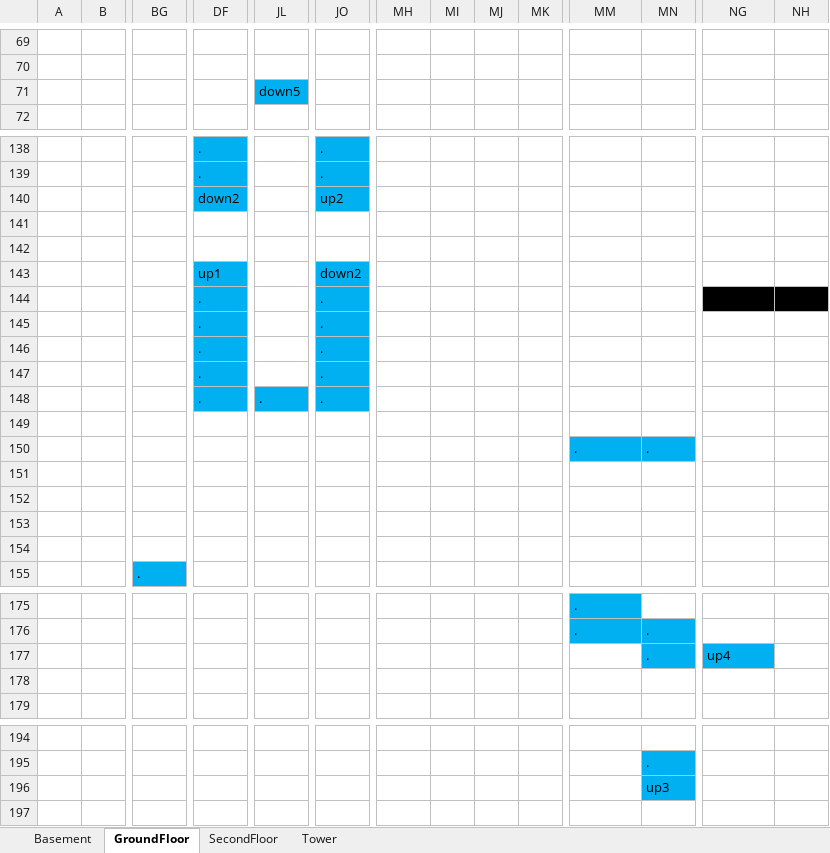
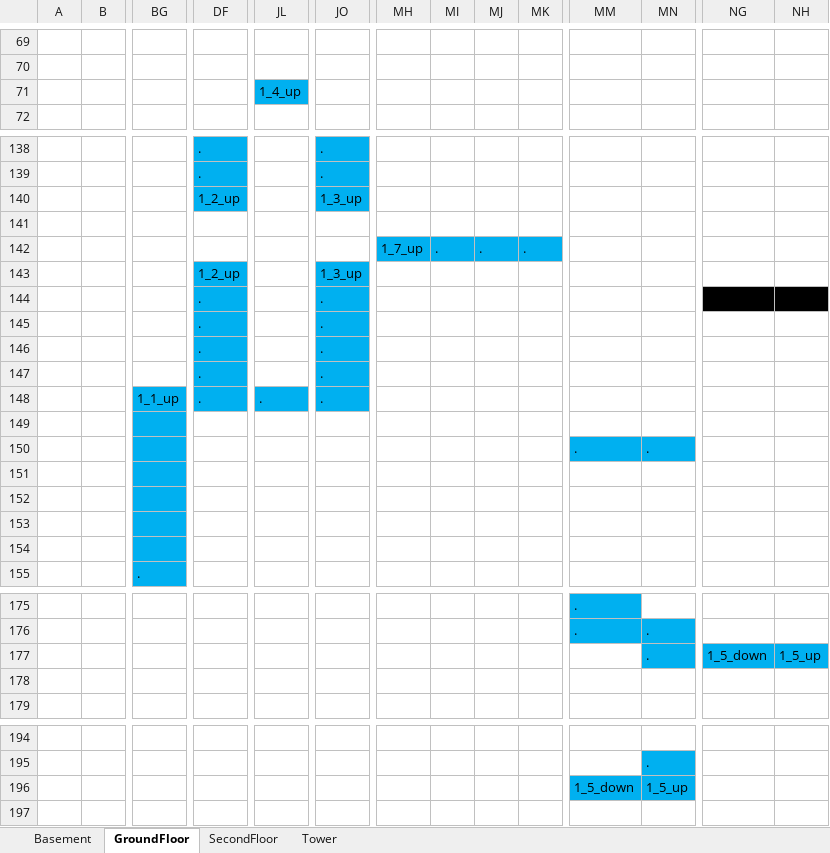
Before and after one commit to PTST/find_your_meeting, an Excel workbook: floorPlan.xlsm, sheet GroundFloor, drawn as a sheet; only a part is shown, gaps mark what is left out; values as stored, in another font and other column widths than the file's, no borders; the diff names each change by its address in the sheet, - before the commit and + after, or states it on an @@ line.

```diff
--- a/floorPlan.xlsm (sheet GroundFloor)
+++ b/floorPlan.xlsm (sheet GroundFloor)
-JL71: down5
+JL71: 1_4_up
-DF140: down2
+DF140: 1_2_up
-JO140: up2
+JO140: 1_3_up
-MH142: (empty)
+MH142: 1_7_up
-MH142:MK142 fill: none
+MH142:MK142 fill: #00B0F0
-MI142: (empty)
+MI142: .
-MJ142: (empty)
+MJ142: .
-MK142: (empty)
+MK142: .
-DF143: up1
+DF143: 1_2_up
-JO143: down2
+JO143: 1_3_up
-BG148: (empty)
+BG148: 1_1_up
-BG148:BG154 fill: none
+BG148:BG154 fill: #00B0F0
-NG177: up4
+NG177: 1_5_down
-NH177: (empty)
+NH177: 1_5_up
-NH177 fill: none
+NH177 fill: #00B0F0
-MM196: (empty)
+MM196: 1_5_down
-MM196 fill: none
+MM196 fill: #00B0F0
-MN196: up3
+MN196: 1_5_up
```
Also changed, not shown: sheet SecondFloor, sheet Basement, sheet Tower, 9 other files.
